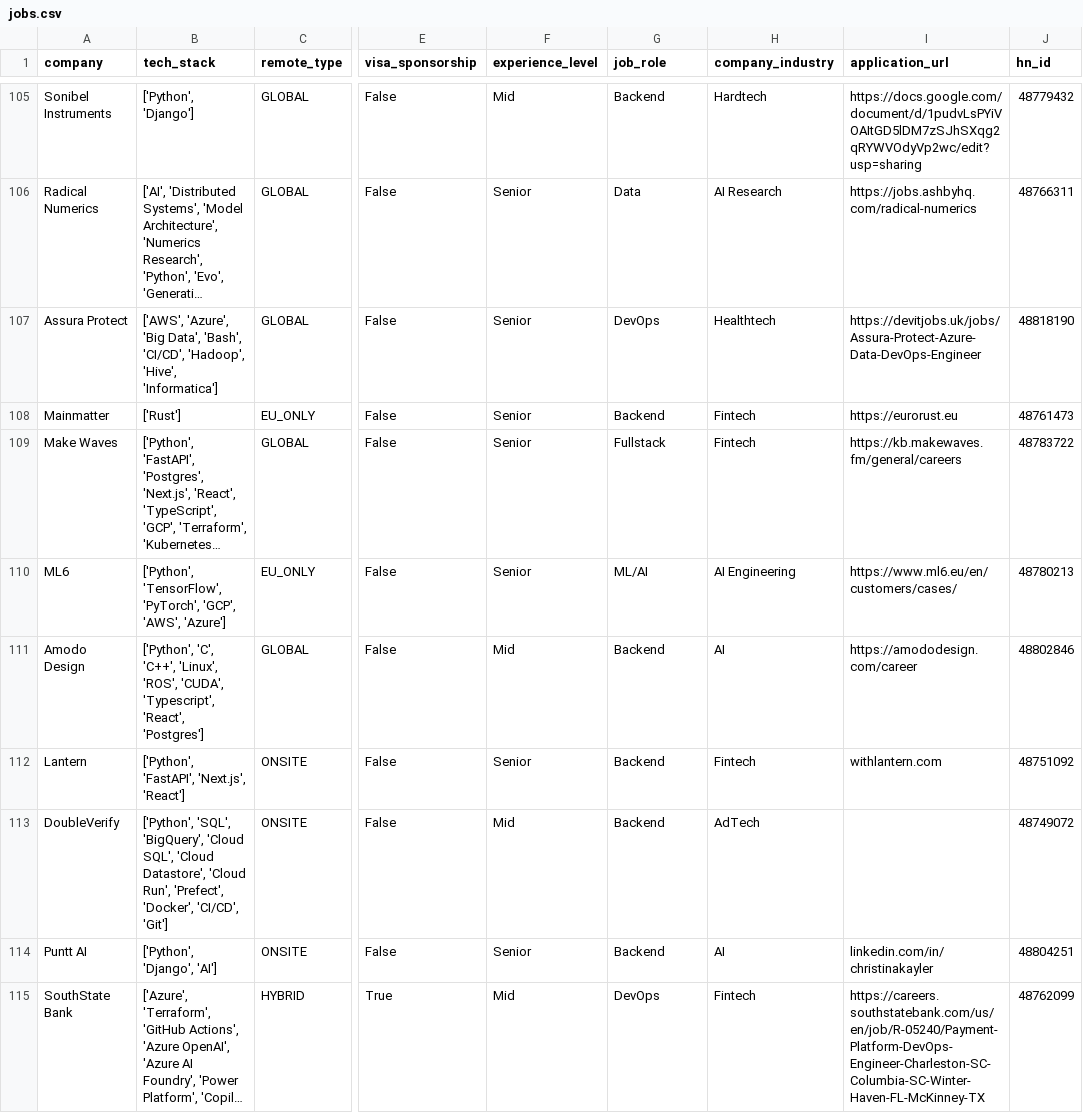
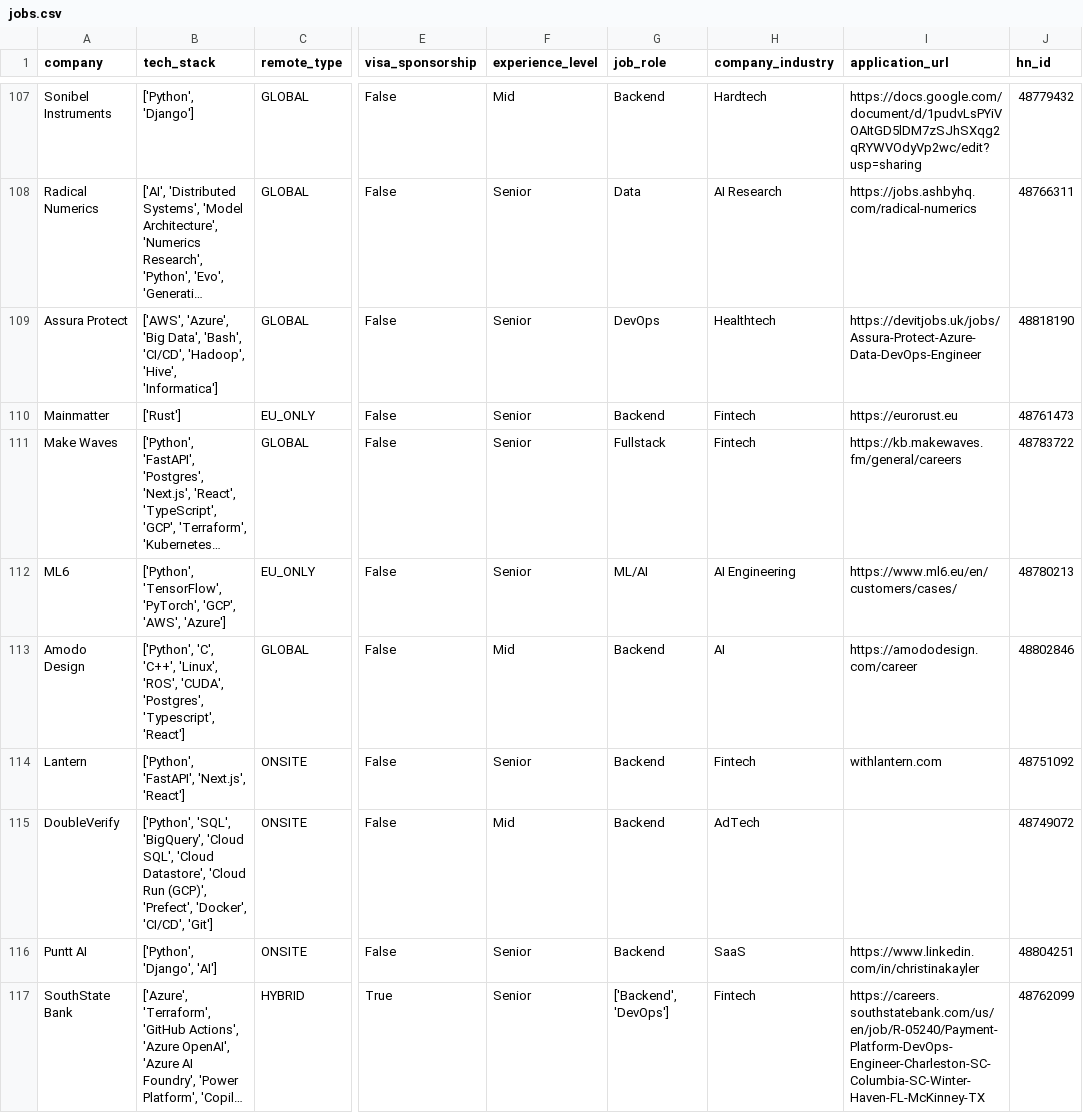
Before and after one commit to UniverseScripts/job-scrapper-ai, a CSV file: data/processed/jobs.csv, drawn as a sheet; only a part is shown, gaps mark what is left out; long unchanged cells end in …; addresses are those after the commit; the diff covers the shown part only; the diff names each change by its address in the sheet, - before the commit and + after, or states it on an @@ line.

```diff
--- a/data/processed/jobs.csv
+++ b/data/processed/jobs.csv
-B113 (tech_stack): …'ROS', 'CUDA', 'Typescript', 'React', 'Postgres']
+B113 (tech_stack): …'ROS', 'CUDA', 'Postgres', 'Typescript', 'React']
-B115 (tech_stack): …Datastore', 'Cloud Run', 'Prefect', 'Docker',…
+B115 (tech_stack): …Datastore', 'Cloud Run (GCP)', 'Prefect', 'Docker',…
-H116 (company_industry): AI
+H116 (company_industry): SaaS
-I116 (application_url): linkedin.com/in/christinakayler
+I116 (application_url): https://www.linkedin.com/in/christinakayler
-F117 (experience_level): Mid
+F117 (experience_level): Senior
-G117 (job_role): DevOps
+G117 (job_role): ['Backend', 'DevOps']
```
Also changed, not shown: 2 added rows and 93 edited cells elsewhere in this file.
